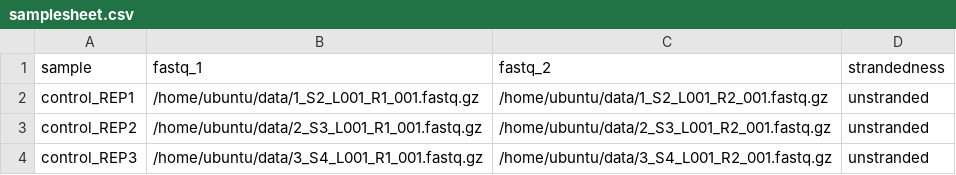
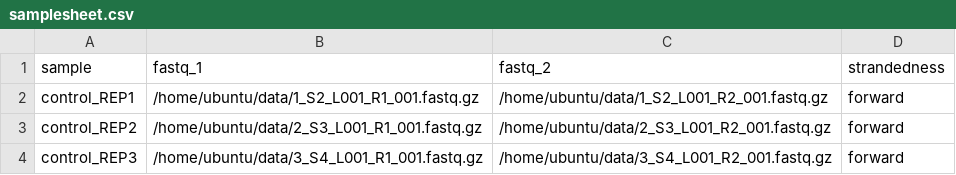
Before and after one commit to MrNiro/Harvard-BWH-RNASeq, a CSV file: samplesheet.csv, drawn as a sheet.

Commit message:
Update Strandness

```diff
--- a/samplesheet.csv
+++ b/samplesheet.csv
@@ -1,4 +1,4 @@
 sample,fastq_1,fastq_2,strandedness
-control_REP1,/home/ubuntu/data/1_S2_L001_R1_001.fastq.gz,/home/ubuntu/data/1_S2_L001_R2_001.fastq.gz,unstranded
-control_REP2,/home/ubuntu/data/2_S3_L001_R1_001.fastq.gz,/home/ubuntu/data/2_S3_L001_R2_001.fastq.gz,unstranded
-control_REP3,/home/ubuntu/data/3_S4_L001_R1_001.fastq.gz,/home/ubuntu/data/3_S4_L001_R2_001.fastq.gz,unstranded
+control_REP1,/home/ubuntu/data/1_S2_L001_R1_001.fastq.gz,/home/ubuntu/data/1_S2_L001_R2_001.fastq.gz,forward
+control_REP2,/home/ubuntu/data/2_S3_L001_R1_001.fastq.gz,/home/ubuntu/data/2_S3_L001_R2_001.fastq.gz,forward
+control_REP3,/home/ubuntu/data/3_S4_L001_R1_001.fastq.gz,/home/ubuntu/data/3_S4_L001_R2_001.fastq.gz,forward
```
